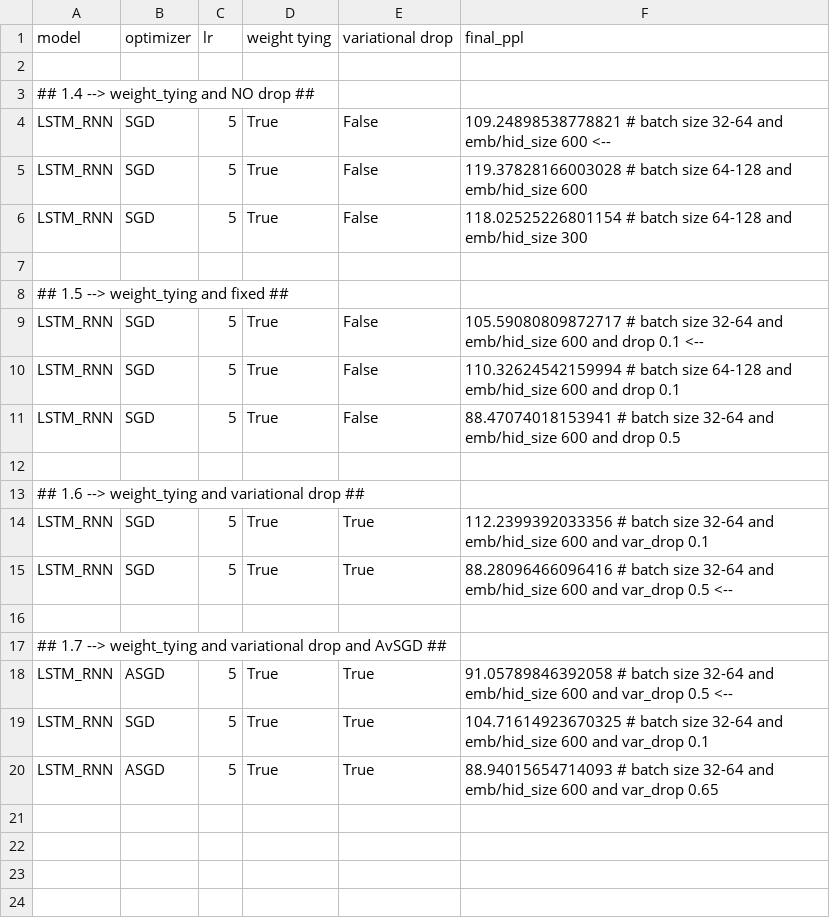
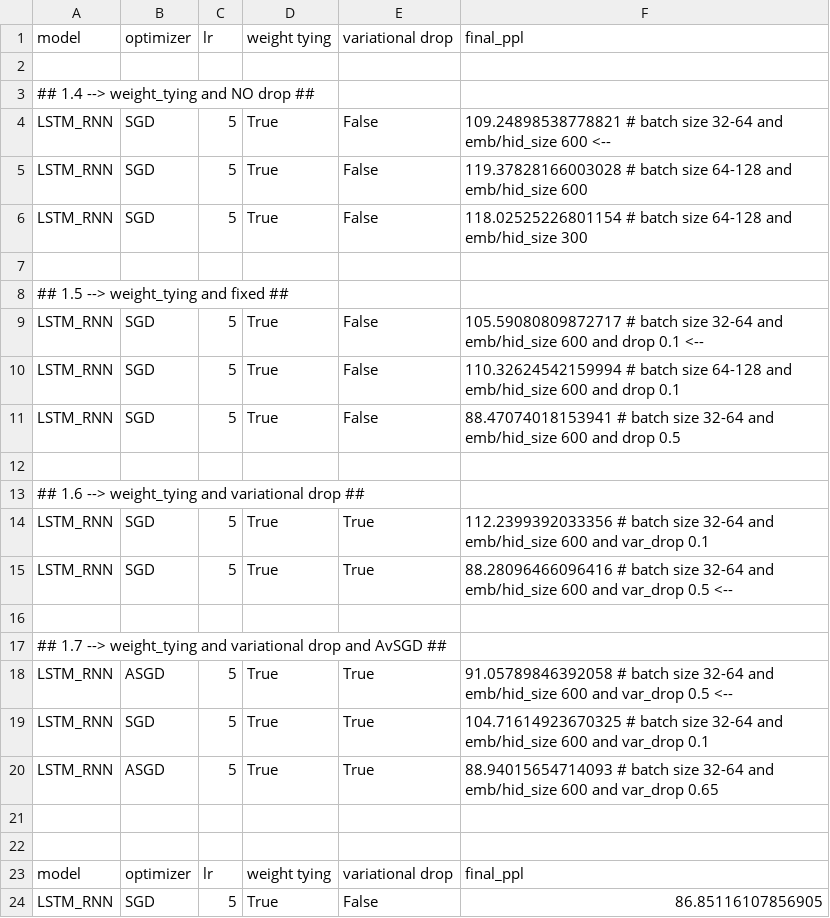
Before and after one commit to bolognapietro/NaturalLanguageUnderstanding_Assignments, a CSV file: exam/248715_pietro_bologna/LM/part_2/results.csv, drawn as a sheet; the diff names each change by its address in the sheet, - before the commit and + after, or states it on an @@ line.

```diff
--- a/exam/248715_pietro_bologna/LM/part_2/results.csv
+++ b/exam/248715_pietro_bologna/LM/part_2/results.csv
+row 21: (empty)
+row 22: (empty)
+row 23: model | optimizer | lr | weight tying | variational drop | final_ppl
+row 24: LSTM_RNN | SGD | 5 | True | False | 86.85116107856905
```
Also changed, not shown: 4 other files.
